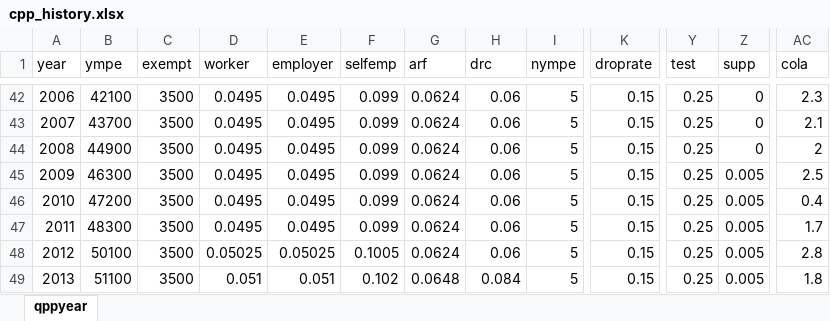
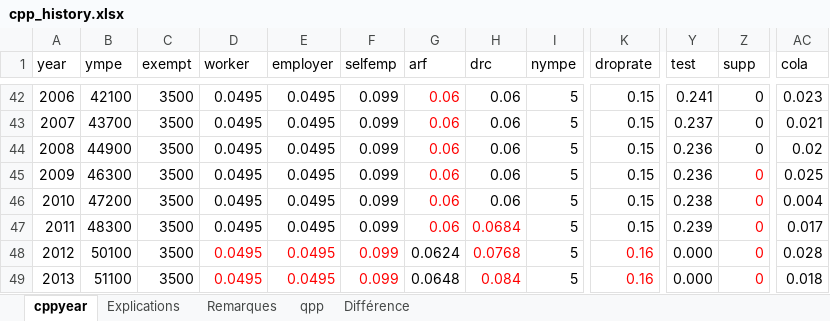
Before and after one commit to CREEi-models/cpp, an Excel workbook: params/cpp_history.xlsx, sheet cppyear, drawn as a sheet; only a part is shown, gaps mark what is left out; values as stored, in another font and other column widths than the file's, no borders; the diff covers the shown part only; the diff names each change by its address in the sheet, - before the commit and + after, or states it on an @@ line.

```diff
--- a/params/cpp_history.xlsx (sheet cppyear)
+++ b/params/cpp_history.xlsx (sheet cppyear)
-sheet tab: qppyear
+sheet tab: cppyear
+sheet tab: Explications
+sheet tab: Remarques
+sheet tab: qpp
+sheet tab: Différence
-G42:G46 text colour: black
+G42:G46 text colour: #FF0000
-G42:G47 (arf): 0.0624
+G42:G47 (arf): 0.06
-Y42 (test): 0.25
+Y42 (test): 0.241
-AC42 (cola): 2.3
+AC42 (cola): 0.023
-Y43 (test): 0.25
+Y43 (test): 0.237
-AC43 (cola): 2.1
+AC43 (cola): 0.021
-Y44:Y45 (test): 0.25
+Y44:Y45 (test): 0.236
-AC44 (cola): 2
+AC44 (cola): 0.02
-Z45:Z49 (supp): 0.005
+Z45:Z49 (supp): 0
-Z45:Z49 text colour: black
+Z45:Z49 text colour: #FF0000
-AC45 (cola): 2.5
+AC45 (cola): 0.025
-Y46 (test): 0.25
+Y46 (test): 0.238
-AC46 (cola): 0.4
+AC46 (cola): 0.004
-G47:H47 text colour: black
+G47:H47 text colour: #FF0000
-H47 (drc): 0.06
+H47 (drc): 0.0684
-Y47 (test): 0.25
+Y47 (test): 0.239
-AC47 (cola): 1.7
+AC47 (cola): 0.017
-D48 (worker): 0.05025
+D48 (worker): 0.0495
-D48:F49 text colour: black
+D48:F49 text colour: #FF0000
-E48 (employer): 0.05025
+E48 (employer): 0.0495
-F48 (selfemp): 0.1005
+F48 (selfemp): 0.099
-H48 (drc): 0.06
+H48 (drc): 0.0768
-H48:H49 text colour: black
+H48:H49 text colour: #FF0000
-K48:K49 (droprate): 0.15
+K48:K49 (droprate): 0.16
-K48:K49 text colour: black
+K48:K49 text colour: #FF0000
-Y48:Y49 (test): 0.25
+Y48:Y49 (test): 0.000
-AC48 (cola): 2.8
+AC48 (cola): 0.028
-D49 (worker): 0.051
+D49 (worker): 0.0495
-E49 (employer): 0.051
+E49 (employer): 0.0495
-F49 (selfemp): 0.102
+F49 (selfemp): 0.099
-AC49 (cola): 1.8
+AC49 (cola): 0.018
```
Also changed, not shown: 188 edited cells and cell formats elsewhere in this sheet, params/qpp_history.xlsx, 2 other files.
